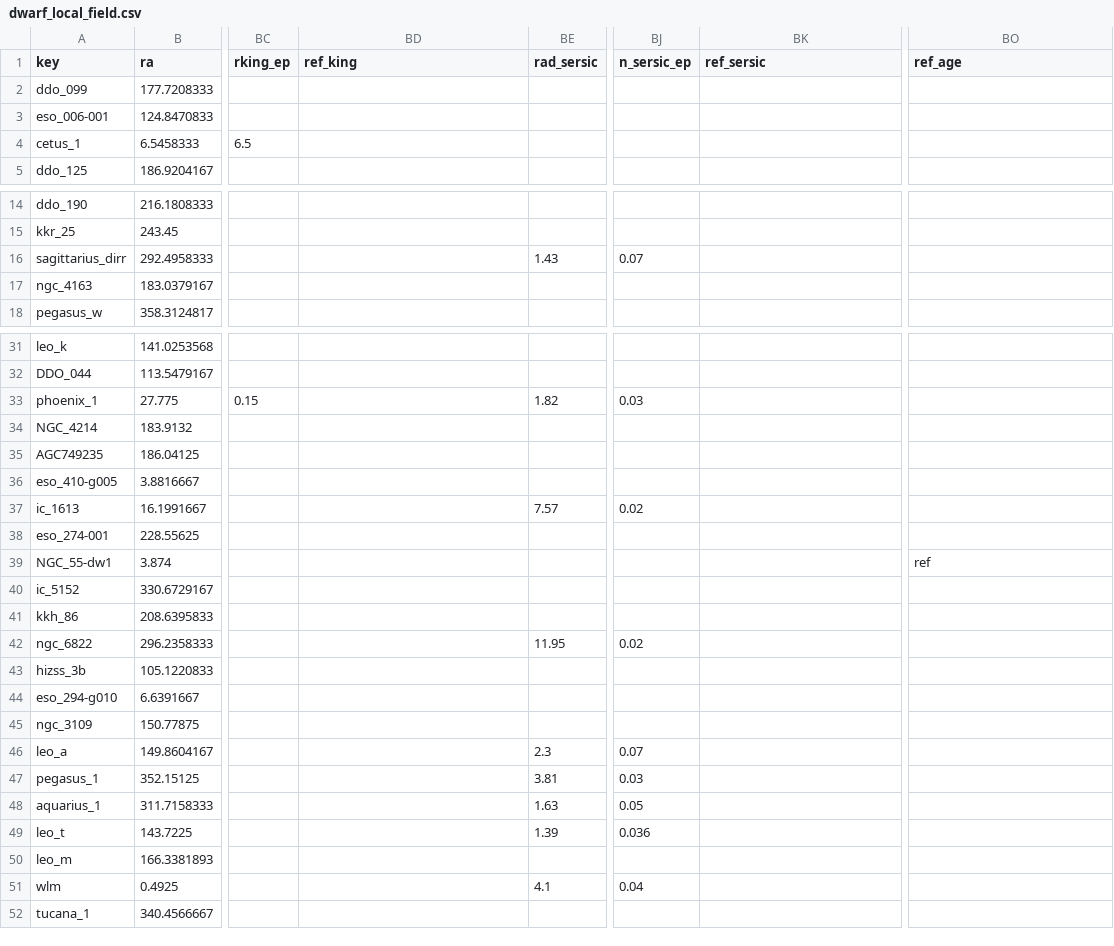
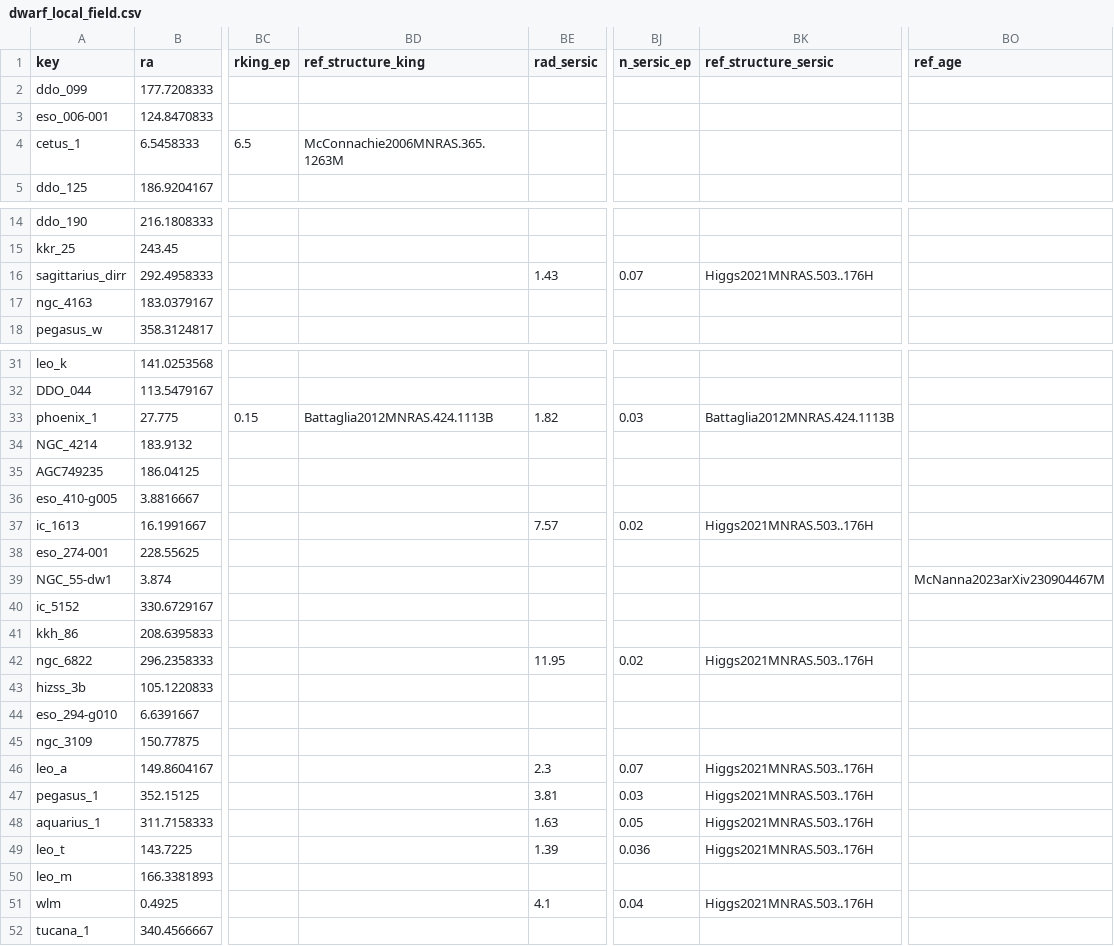
Before and after one commit to apace7/local_volume_database, a CSV file: data/dwarf_local_field.csv, drawn as a sheet; only a part is shown, gaps mark what is left out; the diff covers the shown part only; the diff names each change by its address in the sheet, - before the commit and + after, or states it on an @@ line.

```diff
--- a/data/dwarf_local_field.csv
+++ b/data/dwarf_local_field.csv
-BD1: ref_king
+BD1: ref_structure_king
-BK1: ref_sersic
+BK1: ref_structure_sersic
-BD4 (ref_structure_king): (empty)
+BD4 (ref_structure_king): McConnachie2006MNRAS.365.1263M
-BK16 (ref_structure_sersic): (empty)
+BK16 (ref_structure_sersic): Higgs2021MNRAS.503..176H
-BD33 (ref_structure_king): (empty)
+BD33 (ref_structure_king): Battaglia2012MNRAS.424.1113B
-BK33 (ref_structure_sersic): (empty)
+BK33 (ref_structure_sersic): Battaglia2012MNRAS.424.1113B
-BK37 (ref_structure_sersic): (empty)
+BK37 (ref_structure_sersic): Higgs2021MNRAS.503..176H
-BO39 (ref_age): ref
+BO39 (ref_age): McNanna2023arXiv230904467M
-BK42 (ref_structure_sersic): (empty)
+BK42 (ref_structure_sersic): Higgs2021MNRAS.503..176H
-BK46:BK49 (ref_structure_sersic): (empty)
+BK46:BK49 (ref_structure_sersic): Higgs2021MNRAS.503..176H
-BK51 (ref_structure_sersic): (empty)
+BK51 (ref_structure_sersic): Higgs2021MNRAS.503..176H
```
Also changed, not shown: 1 edited cell elsewhere in this file, data/dwarf_all.csv, data/dwarf_mw.csv, 7 other files.
